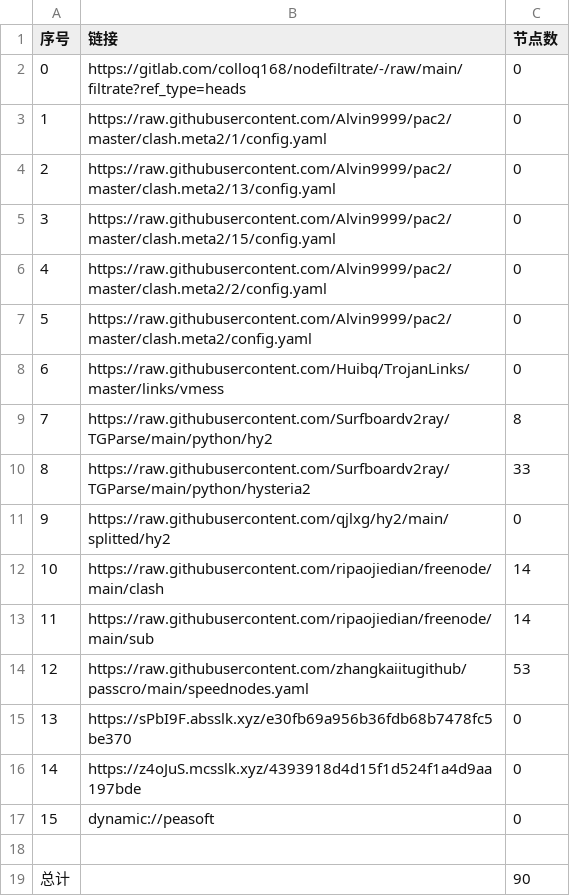
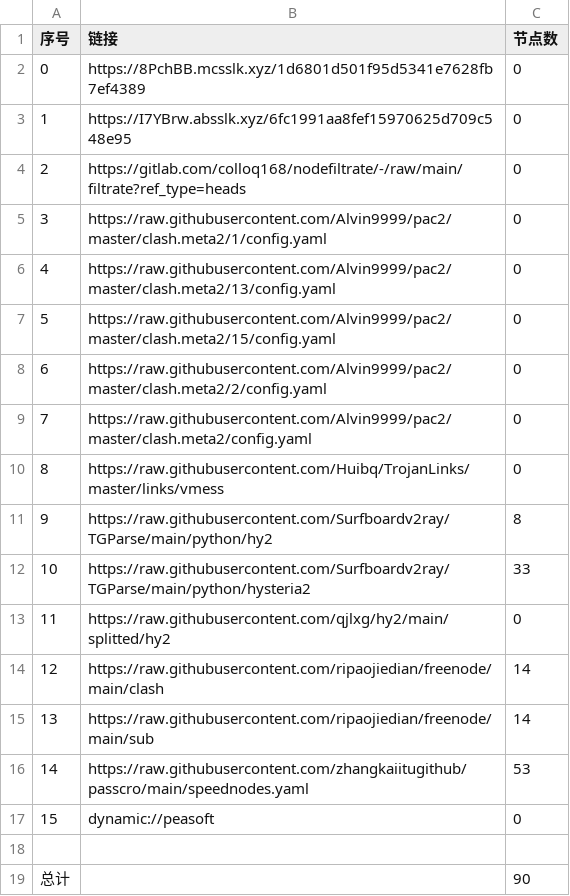
Before and after one commit to hnonly/AutoMergePublicNodes, a CSV file: list_result.csv, drawn as a sheet; removed rows and columns are numbered as before the commit, all else as after; the diff names each change by its address in the sheet, - before the commit and + after, or states it on an @@ line.

```diff
--- a/list_result.csv
+++ b/list_result.csv
+row 2: 0 | https://8PchBB.mcsslk.xyz/1d6801d501f95d5341e7628fb7ef4389 | 0
+row 3: 1 | https://I7YBrw.absslk.xyz/6fc1991aa8fef15970625d709c548e95 | 0
@@ column A (序号) renumbered between rows 4 and 16 @@
-row 15: 13 | https://sPbI9F.absslk.xyz/e30fb69a956b36fdb68b7478fc5be370 | 0
-row 16: 14 | https://z4oJuS.mcsslk.xyz/4393918d4d15f1d524f1a4d9aa197bde | 0
```
Also changed, not shown: 20 other files.
